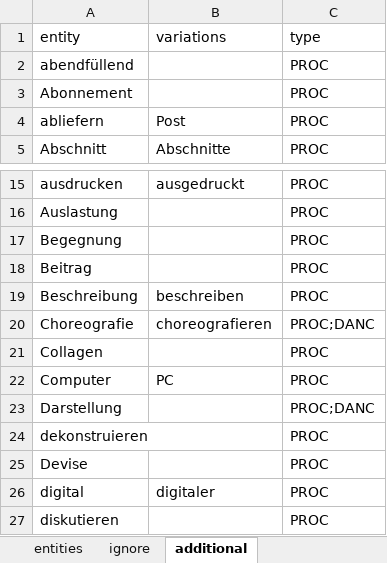
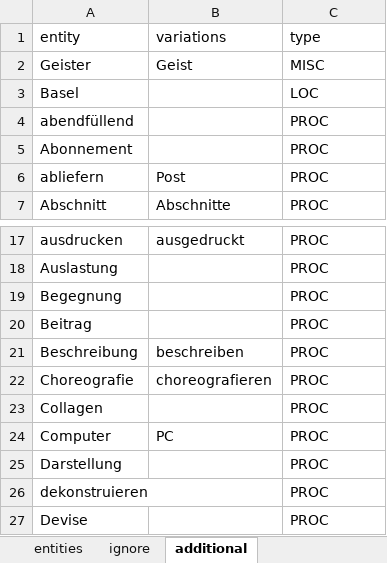
Before and after one commit to sapa/pellaton-experience-data, an Excel workbook: data/merged-entities.xlsx, sheet additional, drawn as a sheet; only a part is shown, gaps mark what is left out; the shorter side is filled out with more unchanged rows; values as stored, in another font and other column widths than the file's, no cell formats; addresses are those after the commit; the diff covers the shown part only; the diff names each change by its address in the sheet, - before the commit and + after, or states it on an @@ line.

```diff
--- a/data/merged-entities.xlsx (sheet additional)
+++ b/data/merged-entities.xlsx (sheet additional)
+row 2: Geister | Geist | MISC
+row 3: Basel |  | LOC
-C22 (type): PROC;DANC
+C22 (type): PROC
-C25 (type): PROC;DANC
+C25 (type): PROC
```
Also changed, not shown: 529 removed rows and 1 edited cell elsewhere in this sheet, sheet entities, sheet ignore, cell formats, data/edited-entities.xlsx, data/extracted-entities.xlsx, 2 other files.
